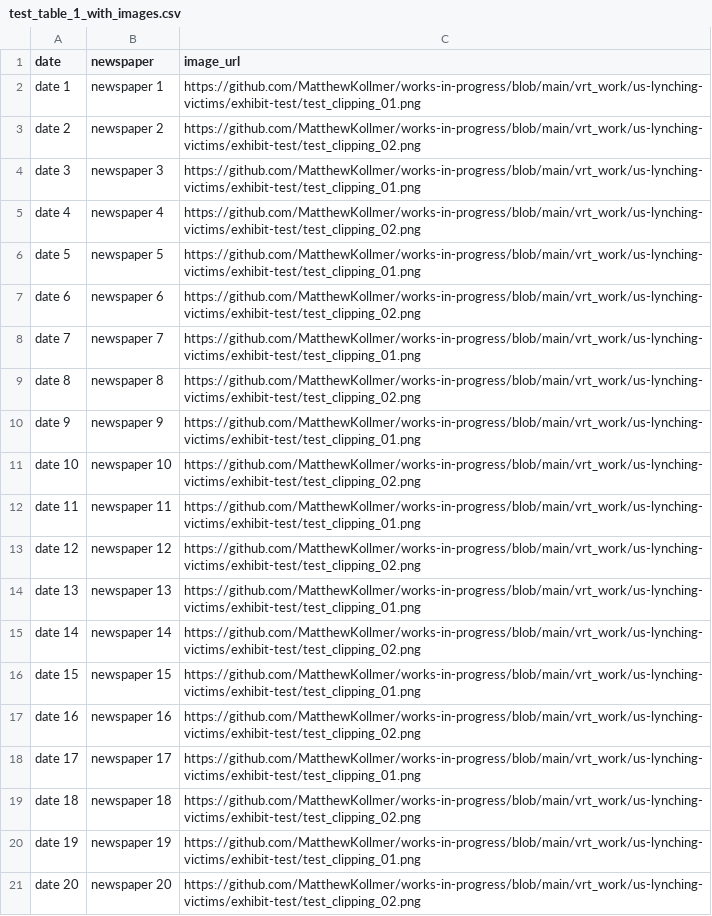
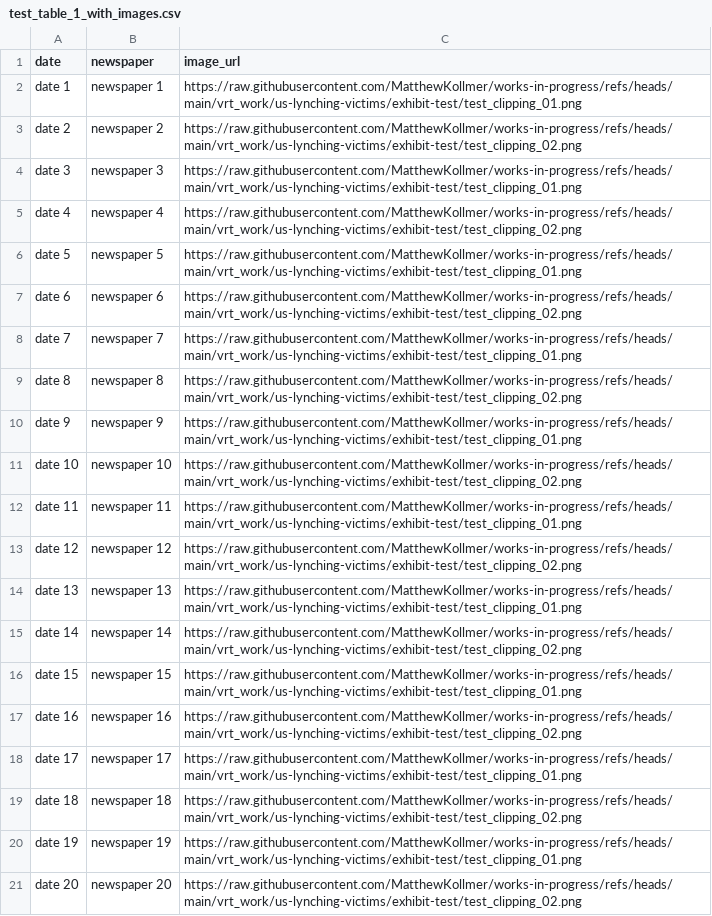
Before and after one commit to MatthewKollmer/works-in-progress, a CSV file: vrt_work/us-lynching-victims/exhibit-test/test_table_1_with_images.csv, drawn as a sheet; the diff names each change by its address in the sheet, - before the commit and + after, or states it on an @@ line.

Commit message:
Add files via upload

```diff
--- a/vrt_work/us-lynching-victims/exhibit-test/test_table_1_with_images.csv
+++ b/vrt_work/us-lynching-victims/exhibit-test/test_table_1_with_images.csv
-C2 (image_url): https://github.com/MatthewKollmer/works-in-progress/blob/main/vrt_work/us-lynching-victims/exhibit-test/test_clipping_01.png
+C2 (image_url): https://raw.githubusercontent.com/MatthewKollmer/works-in-progress/refs/heads/main/vrt_work/us-lynching-victims/exhibit-test/test_clipping_01.png
-C3 (image_url): https://github.com/MatthewKollmer/works-in-progress/blob/main/vrt_work/us-lynching-victims/exhibit-test/test_clipping_02.png
+C3 (image_url): https://raw.githubusercontent.com/MatthewKollmer/works-in-progress/refs/heads/main/vrt_work/us-lynching-victims/exhibit-test/test_clipping_02.png
-C4 (image_url): https://github.com/MatthewKollmer/works-in-progress/blob/main/vrt_work/us-lynching-victims/exhibit-test/test_clipping_01.png
+C4 (image_url): https://raw.githubusercontent.com/MatthewKollmer/works-in-progress/refs/heads/main/vrt_work/us-lynching-victims/exhibit-test/test_clipping_01.png
-C5 (image_url): https://github.com/MatthewKollmer/works-in-progress/blob/main/vrt_work/us-lynching-victims/exhibit-test/test_clipping_02.png
+C5 (image_url): https://raw.githubusercontent.com/MatthewKollmer/works-in-progress/refs/heads/main/vrt_work/us-lynching-victims/exhibit-test/test_clipping_02.png
-C6 (image_url): https://github.com/MatthewKollmer/works-in-progress/blob/main/vrt_work/us-lynching-victims/exhibit-test/test_clipping_01.png
+C6 (image_url): https://raw.githubusercontent.com/MatthewKollmer/works-in-progress/refs/heads/main/vrt_work/us-lynching-victims/exhibit-test/test_clipping_01.png
-C7 (image_url): https://github.com/MatthewKollmer/works-in-progress/blob/main/vrt_work/us-lynching-victims/exhibit-test/test_clipping_02.png
+C7 (image_url): https://raw.githubusercontent.com/MatthewKollmer/works-in-progress/refs/heads/main/vrt_work/us-lynching-victims/exhibit-test/test_clipping_02.png
-C8 (image_url): https://github.com/MatthewKollmer/works-in-progress/blob/main/vrt_work/us-lynching-victims/exhibit-test/test_clipping_01.png
+C8 (image_url): https://raw.githubusercontent.com/MatthewKollmer/works-in-progress/refs/heads/main/vrt_work/us-lynching-victims/exhibit-test/test_clipping_01.png
-C9 (image_url): https://github.com/MatthewKollmer/works-in-progress/blob/main/vrt_work/us-lynching-victims/exhibit-test/test_clipping_02.png
+C9 (image_url): https://raw.githubusercontent.com/MatthewKollmer/works-in-progress/refs/heads/main/vrt_work/us-lynching-victims/exhibit-test/test_clipping_02.png
-C10 (image_url): https://github.com/MatthewKollmer/works-in-progress/blob/main/vrt_work/us-lynching-victims/exhibit-test/test_clipping_01.png
+C10 (image_url): https://raw.githubusercontent.com/MatthewKollmer/works-in-progress/refs/heads/main/vrt_work/us-lynching-victims/exhibit-test/test_clipping_01.png
-C11 (image_url): https://github.com/MatthewKollmer/works-in-progress/blob/main/vrt_work/us-lynching-victims/exhibit-test/test_clipping_02.png
+C11 (image_url): https://raw.githubusercontent.com/MatthewKollmer/works-in-progress/refs/heads/main/vrt_work/us-lynching-victims/exhibit-test/test_clipping_02.png
-C12 (image_url): https://github.com/MatthewKollmer/works-in-progress/blob/main/vrt_work/us-lynching-victims/exhibit-test/test_clipping_01.png
+C12 (image_url): https://raw.githubusercontent.com/MatthewKollmer/works-in-progress/refs/heads/main/vrt_work/us-lynching-victims/exhibit-test/test_clipping_01.png
-C13 (image_url): https://github.com/MatthewKollmer/works-in-progress/blob/main/vrt_work/us-lynching-victims/exhibit-test/test_clipping_02.png
+C13 (image_url): https://raw.githubusercontent.com/MatthewKollmer/works-in-progress/refs/heads/main/vrt_work/us-lynching-victims/exhibit-test/test_clipping_02.png
-C14 (image_url): https://github.com/MatthewKollmer/works-in-progress/blob/main/vrt_work/us-lynching-victims/exhibit-test/test_clipping_01.png
+C14 (image_url): https://raw.githubusercontent.com/MatthewKollmer/works-in-progress/refs/heads/main/vrt_work/us-lynching-victims/exhibit-test/test_clipping_01.png
-C15 (image_url): https://github.com/MatthewKollmer/works-in-progress/blob/main/vrt_work/us-lynching-victims/exhibit-test/test_clipping_02.png
+C15 (image_url): https://raw.githubusercontent.com/MatthewKollmer/works-in-progress/refs/heads/main/vrt_work/us-lynching-victims/exhibit-test/test_clipping_02.png
-C16 (image_url): https://github.com/MatthewKollmer/works-in-progress/blob/main/vrt_work/us-lynching-victims/exhibit-test/test_clipping_01.png
+C16 (image_url): https://raw.githubusercontent.com/MatthewKollmer/works-in-progress/refs/heads/main/vrt_work/us-lynching-victims/exhibit-test/test_clipping_01.png
-C17 (image_url): https://github.com/MatthewKollmer/works-in-progress/blob/main/vrt_work/us-lynching-victims/exhibit-test/test_clipping_02.png
+C17 (image_url): https://raw.githubusercontent.com/MatthewKollmer/works-in-progress/refs/heads/main/vrt_work/us-lynching-victims/exhibit-test/test_clipping_02.png
-C18 (image_url): https://github.com/MatthewKollmer/works-in-progress/blob/main/vrt_work/us-lynching-victims/exhibit-test/test_clipping_01.png
+C18 (image_url): https://raw.githubusercontent.com/MatthewKollmer/works-in-progress/refs/heads/main/vrt_work/us-lynching-victims/exhibit-test/test_clipping_01.png
-C19 (image_url): https://github.com/MatthewKollmer/works-in-progress/blob/main/vrt_work/us-lynching-victims/exhibit-test/test_clipping_02.png
+C19 (image_url): https://raw.githubusercontent.com/MatthewKollmer/works-in-progress/refs/heads/main/vrt_work/us-lynching-victims/exhibit-test/test_clipping_02.png
-C20 (image_url): https://github.com/MatthewKollmer/works-in-progress/blob/main/vrt_work/us-lynching-victims/exhibit-test/test_clipping_01.png
+C20 (image_url): https://raw.githubusercontent.com/MatthewKollmer/works-in-progress/refs/heads/main/vrt_work/us-lynching-victims/exhibit-test/test_clipping_01.png
-C21 (image_url): https://github.com/MatthewKollmer/works-in-progress/blob/main/vrt_work/us-lynching-victims/exhibit-test/test_clipping_02.png
+C21 (image_url): https://raw.githubusercontent.com/MatthewKollmer/works-in-progress/refs/heads/main/vrt_work/us-lynching-victims/exhibit-test/test_clipping_02.png
```
